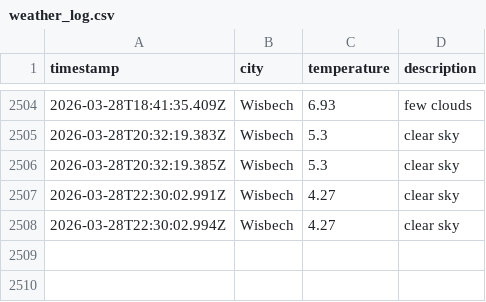
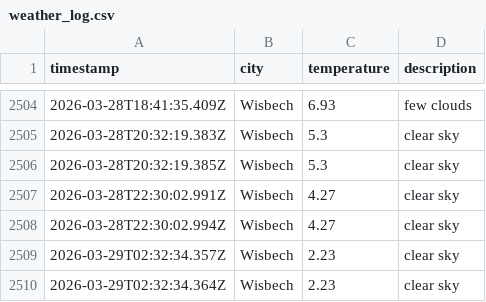
Before and after one commit to jamesYoungs4/New-Data-Weather-Ops, a CSV file: data/weather_log.csv, drawn as a sheet; only a part is shown, gaps mark what is left out; the diff names each change by its address in the sheet, - before the commit and + after, or states it on an @@ line.

```diff
--- a/data/weather_log.csv
+++ b/data/weather_log.csv
+row 2509: 2026-03-29T02:32:34.357Z | Wisbech | 2.23 | clear sky
+row 2510: 2026-03-29T02:32:34.364Z | Wisbech | 2.23 | clear sky
```
Also changed, not shown: 1 other file.
